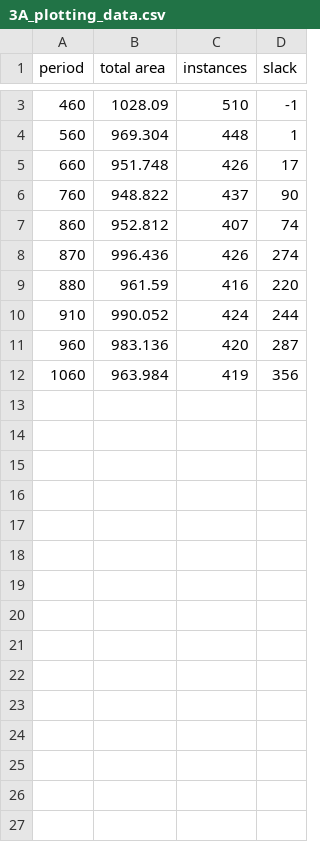
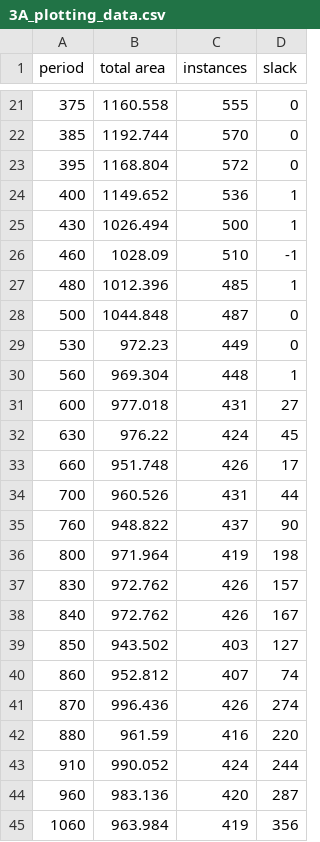
Before and after one commit to Ehanlion/Design-Automation-201a, a CSV file: lab2/results/3A_plotting_data.csv, drawn as a sheet; only a part is shown, gaps mark what is left out; the diff covers the shown part only; the diff names each change by its address in the sheet, - before the commit and + after, or states it on an @@ line.

Commit message:
Ran tcl for 3A, parameterized to run different periods, to generate list of timing area values for plotting

```diff
--- a/lab2/results/3A_plotting_data.csv
+++ b/lab2/results/3A_plotting_data.csv
+row 21: 375 | 1160.558 | 555 | 0
+row 22: 385 | 1192.744 | 570 | 0
+row 23: 395 | 1168.804 | 572 | 0
+row 24: 400 | 1149.652 | 536 | 1
+row 25: 430 | 1026.494 | 500 | 1
+row 27: 480 | 1012.396 | 485 | 1
+row 28: 500 | 1044.848 | 487 | 0
+row 29: 530 | 972.23 | 449 | 0
+row 31: 600 | 977.018 | 431 | 27
+row 32: 630 | 976.22 | 424 | 45
+row 34: 700 | 960.526 | 431 | 44
+row 36: 800 | 971.964 | 419 | 198
+row 37: 830 | 972.762 | 426 | 157
+row 38: 840 | 972.762 | 426 | 167
+row 39: 850 | 943.502 | 403 | 127
```
Also changed, not shown: 18 added rows elsewhere in this file, 43 other files.
